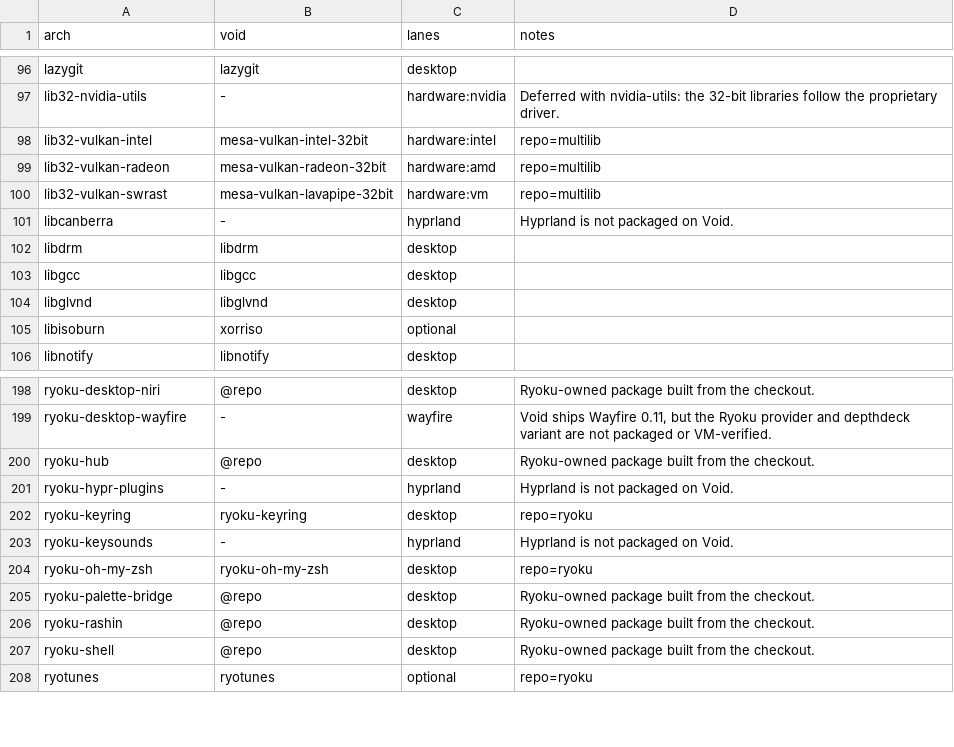
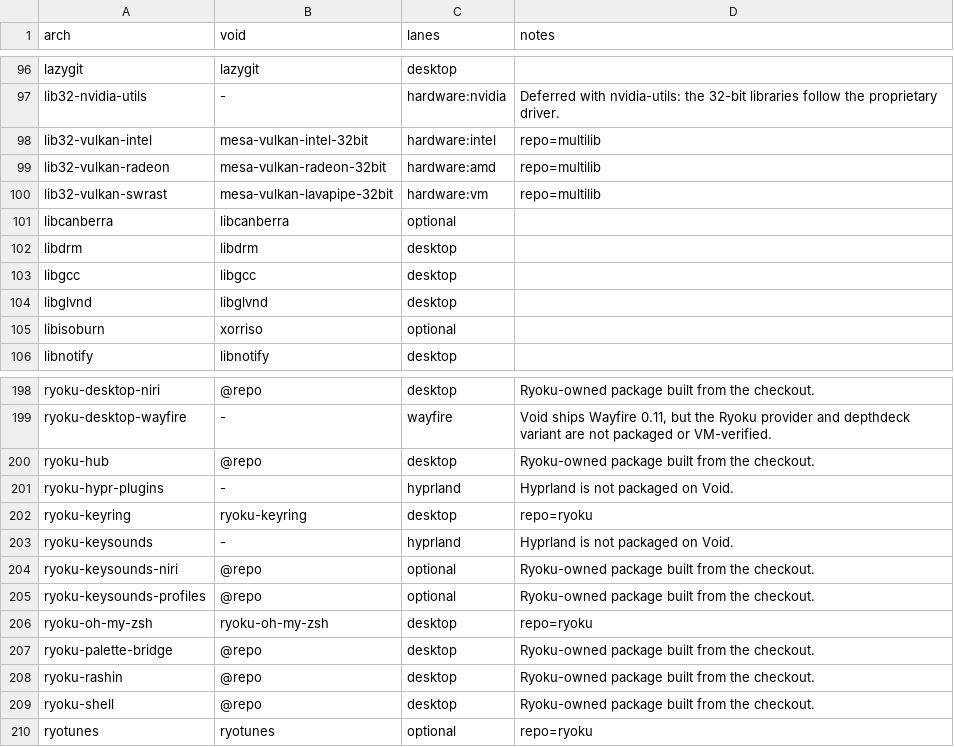
Before and after one commit to AkiVonAkira/ryoku, a TSV file: void/packages/translations.tsv, drawn as a sheet; only a part is shown, gaps mark what is left out.

```diff
--- a/void/packages/translations.tsv
+++ b/void/packages/translations.tsv
@@ -100,3 +100,3 @@ lib32-vulkan-radeon	mesa-vulkan-radeon-32bit	hardware:amd	repo=multilib
 lib32-vulkan-swrast	mesa-vulkan-lavapipe-32bit	hardware:vm	repo=multilib
-libcanberra	-	hyprland	Hyprland is not packaged on Void.
+libcanberra	libcanberra	optional	
 libdrm	libdrm	desktop	
@@ -203,2 +203,4 @@ ryoku-keyring	ryoku-keyring	desktop	repo=ryoku
 ryoku-keysounds	-	hyprland	Hyprland is not packaged on Void.
+ryoku-keysounds-niri	@repo	optional	Ryoku-owned package built from the checkout.
+ryoku-keysounds-profiles	@repo	optional	Ryoku-owned package built from the checkout.
 ryoku-oh-my-zsh	ryoku-oh-my-zsh	desktop	repo=ryoku
```
Also changed, not shown: fedora/packages/translations.tsv, 36 other files.
